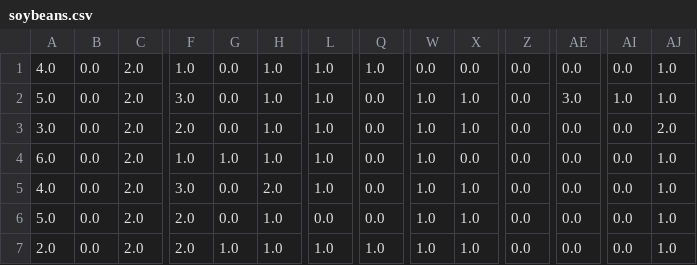
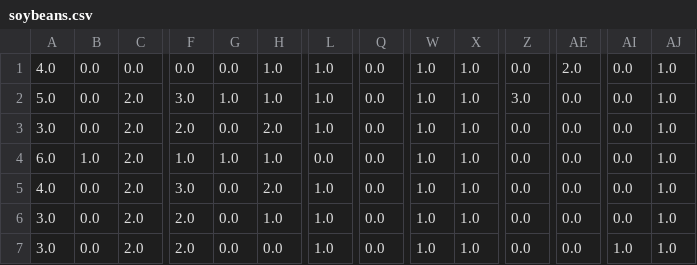
Before and after one commit to PsychoSalamander/Machine-Learning, a CSV file: Project1/soybeans.csv, drawn as a sheet; only a part is shown, gaps mark what is left out; the diff covers the shown part only; the diff names each change by its address in the sheet, - before the commit and + after, or states it on an @@ line.

```diff
--- a/Project1/soybeans.csv
+++ b/Project1/soybeans.csv
-C1: 2.0
+C1: 0.0
-F1: 1.0
+F1: 0.0
-Q1: 1.0
+Q1: 0.0
-W1: 0.0
+W1: 1.0
-X1: 0.0
+X1: 1.0
-AE1: 0.0
+AE1: 2.0
-G2: 0.0
+G2: 1.0
-Z2: 0.0
+Z2: 3.0
-AE2: 3.0
+AE2: 0.0
-AI2: 1.0
+AI2: 0.0
-H3: 1.0
+H3: 2.0
-AJ3: 2.0
+AJ3: 1.0
-B4: 0.0
+B4: 1.0
-L4: 1.0
+L4: 0.0
-X4: 0.0
+X4: 1.0
-A6: 5.0
+A6: 3.0
-L6: 0.0
+L6: 1.0
-A7: 2.0
+A7: 3.0
-G7: 1.0
+G7: 0.0
-H7: 1.0
+H7: 0.0
-Q7: 1.0
+Q7: 0.0
-AI7: 0.0
+AI7: 1.0
```
Also changed, not shown: 143 edited cells elsewhere in this file, Project1/cancer.csv, Project1/iris.csv, 3 other files.
